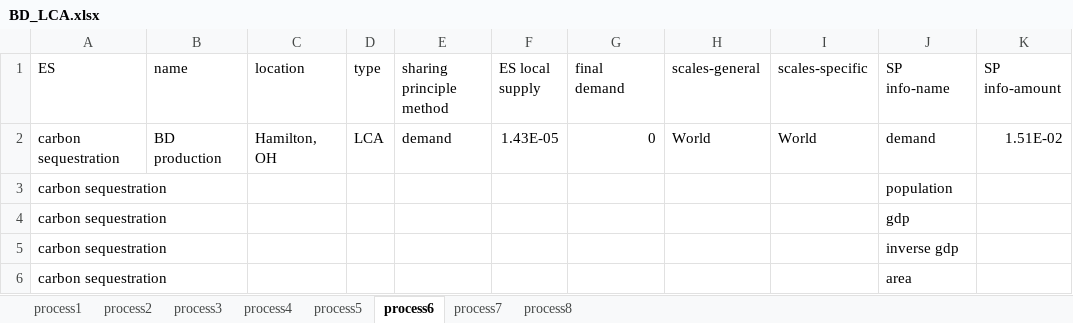
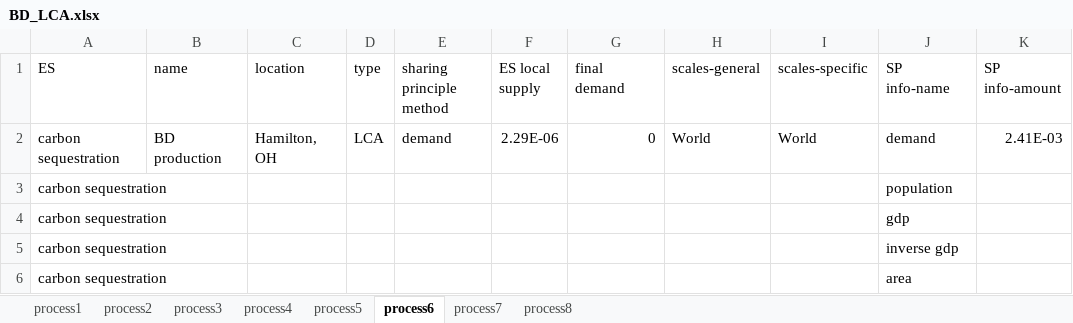
Before and after one commit to YingX110/TESdemo, an Excel workbook: user_input_data/BD_LCA.xlsx, sheet process6, drawn as a sheet; values as stored, in another font and other column widths than the file's, no borders; the diff names each change by its address in the sheet, - before the commit and + after, or states it on an @@ line.

```diff
--- a/user_input_data/BD_LCA.xlsx (sheet process6)
+++ b/user_input_data/BD_LCA.xlsx (sheet process6)
-F2 (ES local supply): 1.43E-05
+F2 (ES local supply): 2.29E-06
-K2 (SP info-amount): 1.51E-02
+K2 (SP info-amount): 2.41E-03
```
Also changed, not shown: sheet process5, sheet process4, sheet process2, sheet process3, sheet process1, sheet process8, 1 more sheet, 3 other files.
